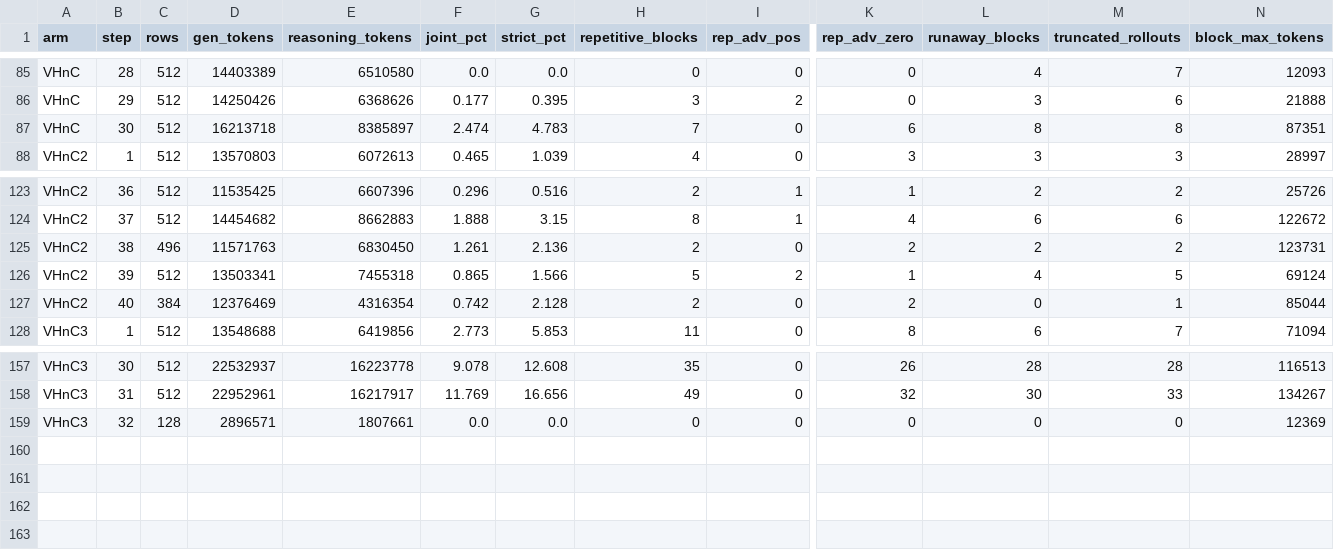
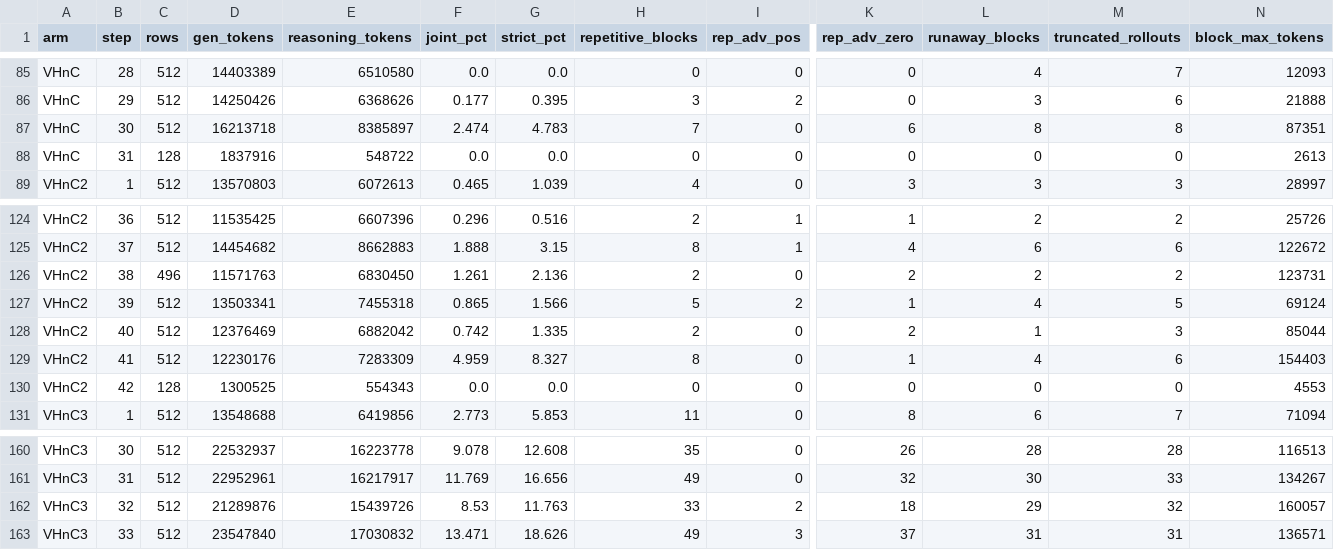
Before and after one commit to ArEsKay3/RL, a CSV file: analysis/loopfeedback_hsg/hsg_loopshare.csv, drawn as a sheet; only a part is shown, gaps mark what is left out; removed rows and columns are numbered as before the commit, all else as after; rows hold the shown columns only; the diff names each change by its address in the sheet, - before the commit and + after, or states it on an @@ line.

```diff
--- a/analysis/loopfeedback_hsg/hsg_loopshare.csv
+++ b/analysis/loopfeedback_hsg/hsg_loopshare.csv
+row 88: VHnC | 31 | 128 | 1837916 | 548722 | 0.0 | 0.0 | 0 | 0 | 0 | 0 | 0 | 2613
-C128 (rows): 384
+C128 (rows): 512
-E128 (reasoning_tokens): 4316354
+E128 (reasoning_tokens): 6882042
-G128 (strict_pct): 2.128
+G128 (strict_pct): 1.335
-L128 (runaway_blocks): 0
+L128 (runaway_blocks): 1
-M128 (truncated_rollouts): 1
+M128 (truncated_rollouts): 3
+row 129: VHnC2 | 41 | 512 | 12230176 | 7283309 | 4.959 | 8.327 | 8 | 0 | 1 | 4 | 6 | 154403
+row 130: VHnC2 | 42 | 128 | 1300525 | 554343 | 0.0 | 0.0 | 0 | 0 | 0 | 0 | 0 | 4553
-row 159: VHnC3 | 32 | 128 | 2896571 | 1807661 | 0.0 | 0.0 | 0 | 0 | 0 | 0 | 0 | 12369
+row 162: VHnC3 | 32 | 512 | 21289876 | 15439726 | 8.53 | 11.763 | 33 | 2 | 18 | 29 | 32 | 160057
+row 163: VHnC3 | 33 | 512 | 23547840 | 17030832 | 13.471 | 18.626 | 49 | 3 | 37 | 31 | 31 | 136571
```
Also changed, not shown: 5 other files.
